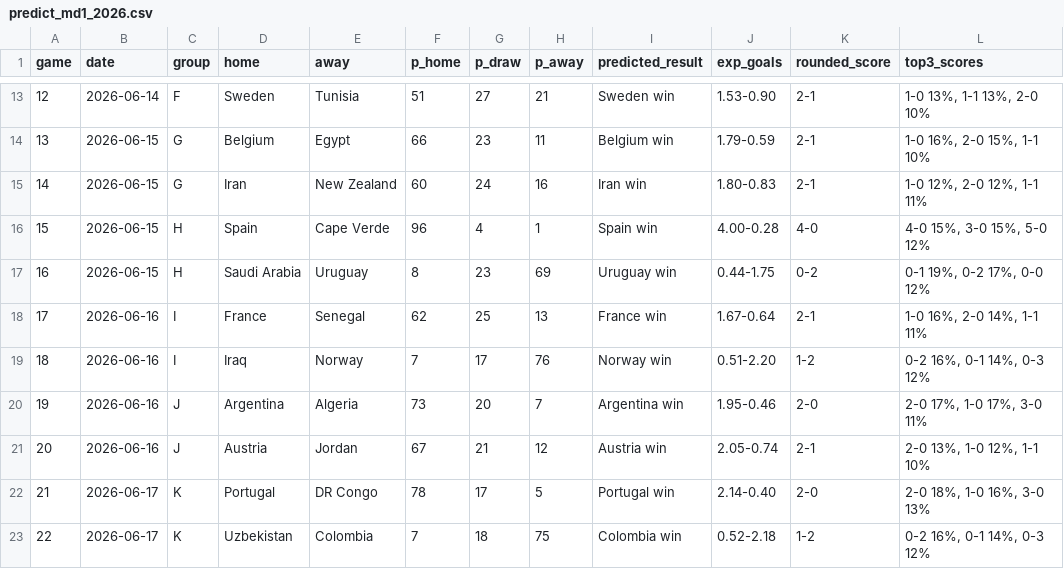
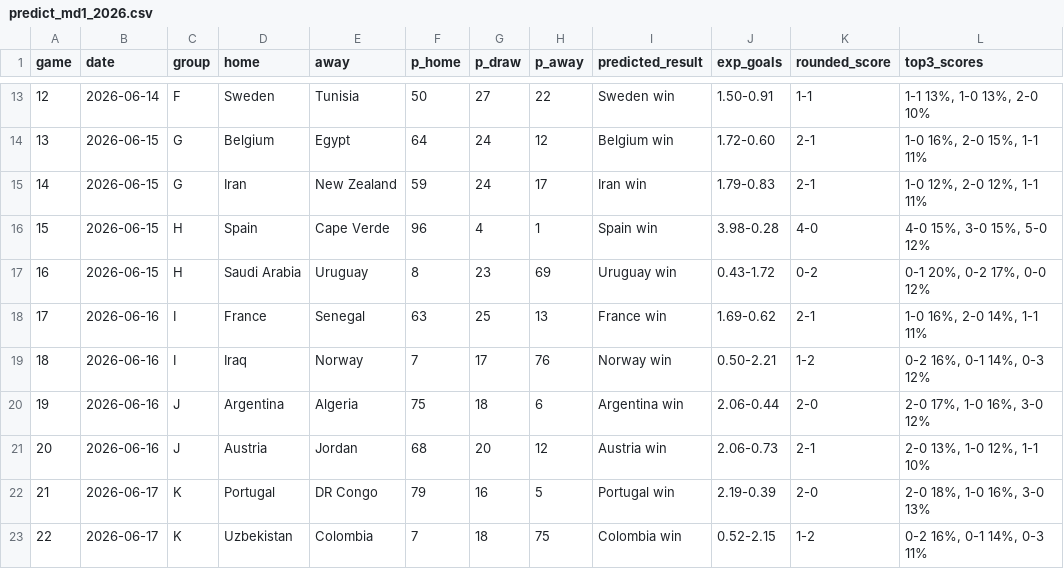
Before and after one commit to andreskoenig/OpenOdds26, a CSV file: data/predict_md1_2026.csv, drawn as a sheet; only a part is shown, gaps mark what is left out; the diff covers the shown part only.

```diff
--- a/data/predict_md1_2026.csv
+++ b/data/predict_md1_2026.csv
@@ -13,11 +13,11 @@ game,date,group,home,away,p_home,p_draw,p_away,predicted_result,exp_goals,rounde
-12,2026-06-14,F,Sweden,Tunisia,51,27,21,Sweden win,1.53-0.90,2-1,"1-0 13%, 1-1 13%, 2-0 10%"
-13,2026-06-15,G,Belgium,Egypt,66,23,11,Belgium win,1.79-0.59,2-1,"1-0 16%, 2-0 15%, 1-1 10%"
-14,2026-06-15,G,Iran,New Zealand,60,24,16,Iran win,1.80-0.83,2-1,"1-0 12%, 2-0 12%, 1-1 11%"
-15,2026-06-15,H,Spain,Cape Verde,96,4,1,Spain win,4.00-0.28,4-0,"4-0 15%, 3-0 15%, 5-0 12%"
-16,2026-06-15,H,Saudi Arabia,Uruguay,8,23,69,Uruguay win,0.44-1.75,0-2,"0-1 19%, 0-2 17%, 0-0 12%"
-17,2026-06-16,I,France,Senegal,62,25,13,France win,1.67-0.64,2-1,"1-0 16%, 2-0 14%, 1-1 11%"
-18,2026-06-16,I,Iraq,Norway,7,17,76,Norway win,0.51-2.20,1-2,"0-2 16%, 0-1 14%, 0-3 12%"
-19,2026-06-16,J,Argentina,Algeria,73,20,7,Argentina win,1.95-0.46,2-0,"2-0 17%, 1-0 17%, 3-0 11%"
-20,2026-06-16,J,Austria,Jordan,67,21,12,Austria win,2.05-0.74,2-1,"2-0 13%, 1-0 12%, 1-1 10%"
-21,2026-06-17,K,Portugal,DR Congo,78,17,5,Portugal win,2.14-0.40,2-0,"2-0 18%, 1-0 16%, 3-0 13%"
-22,2026-06-17,K,Uzbekistan,Colombia,7,18,75,Colombia win,0.52-2.18,1-2,"0-2 16%, 0-1 14%, 0-3 12%"
+12,2026-06-14,F,Sweden,Tunisia,50,27,22,Sweden win,1.50-0.91,1-1,"1-1 13%, 1-0 13%, 2-0 10%"
+13,2026-06-15,G,Belgium,Egypt,64,24,12,Belgium win,1.72-0.60,2-1,"1-0 16%, 2-0 15%, 1-1 11%"
+14,2026-06-15,G,Iran,New Zealand,59,24,17,Iran win,1.79-0.83,2-1,"1-0 12%, 2-0 12%, 1-1 11%"
+15,2026-06-15,H,Spain,Cape Verde,96,4,1,Spain win,3.98-0.28,4-0,"4-0 15%, 3-0 15%, 5-0 12%"
+16,2026-06-15,H,Saudi Arabia,Uruguay,8,23,69,Uruguay win,0.43-1.72,0-2,"0-1 20%, 0-2 17%, 0-0 12%"
+17,2026-06-16,I,France,Senegal,63,25,13,France win,1.69-0.62,2-1,"1-0 16%, 2-0 14%, 1-1 11%"
+18,2026-06-16,I,Iraq,Norway,7,17,76,Norway win,0.50-2.21,1-2,"0-2 16%, 0-1 14%, 0-3 12%"
+19,2026-06-16,J,Argentina,Algeria,75,18,6,Argentina win,2.06-0.44,2-0,"2-0 17%, 1-0 16%, 3-0 12%"
+20,2026-06-16,J,Austria,Jordan,68,20,12,Austria win,2.06-0.73,2-1,"2-0 13%, 1-0 12%, 1-1 10%"
+21,2026-06-17,K,Portugal,DR Congo,79,16,5,Portugal win,2.19-0.39,2-0,"2-0 18%, 1-0 16%, 3-0 13%"
+22,2026-06-17,K,Uzbekistan,Colombia,7,18,75,Colombia win,0.52-2.15,1-2,"0-2 16%, 0-1 14%, 0-3 11%"
```
Also changed, not shown: 32 edited cells elsewhere in this file, data/predict_groupstage_2026.csv, 15 other files.
